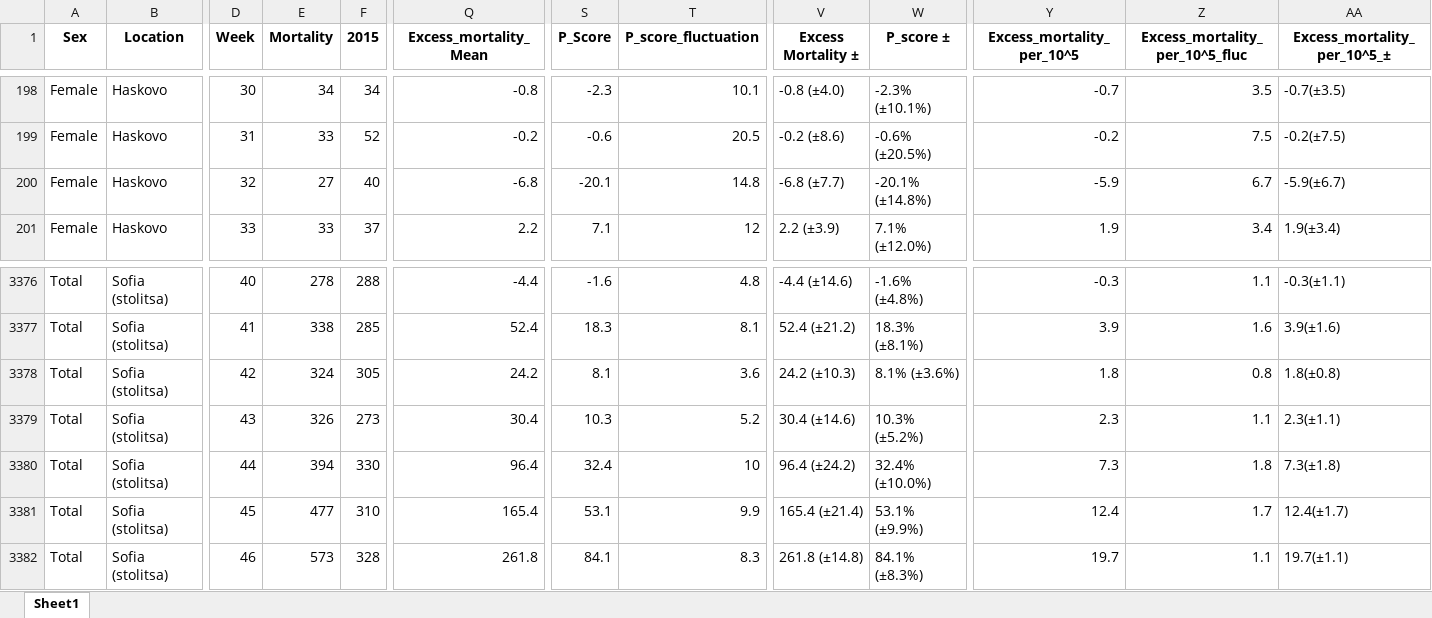
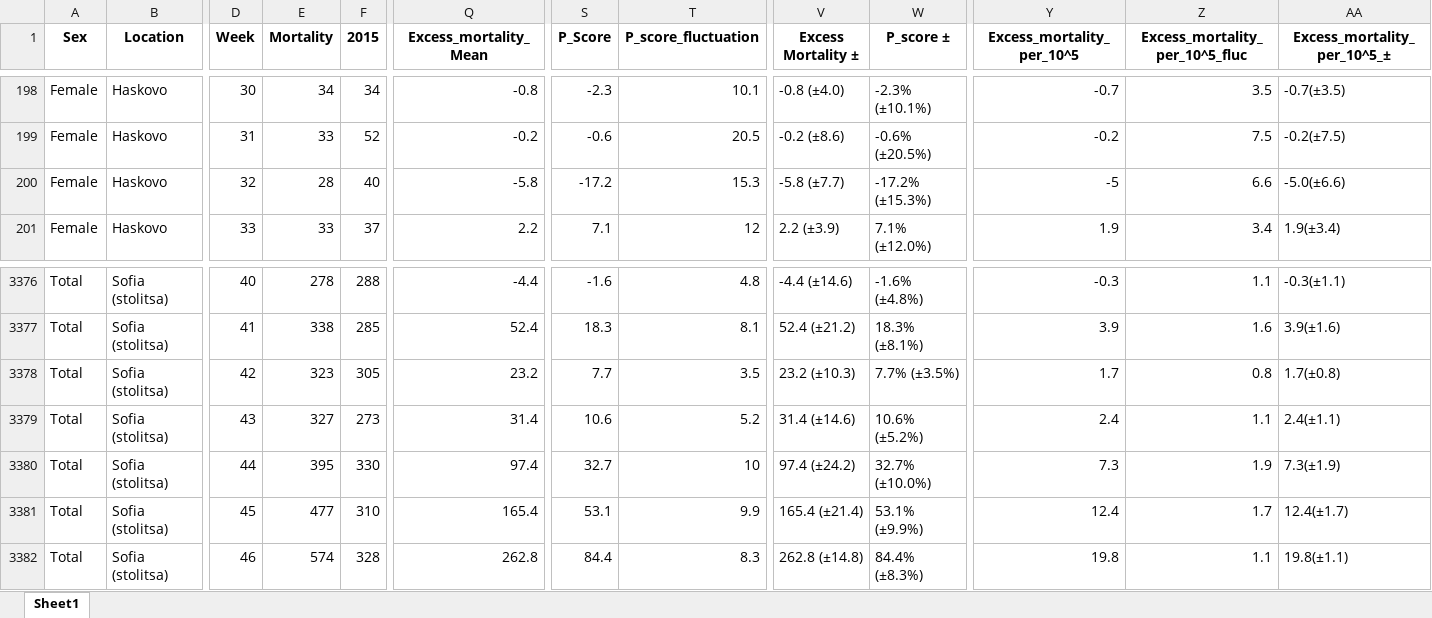
Before and after one commit to Mlad-en/COV-BG, an Excel workbook: data_output/Excess Mortality/Regions/WEEKLY_BG_Total_['Female', 'Male', 'Total']_excess_mortality_2020.xlsx, sheet Sheet1, drawn as a sheet; only a part is shown, gaps mark what is left out; values as stored, in another font and other column widths than the file's, no borders; the diff covers the shown part only; the diff names each change by its address in the sheet, - before the commit and + after, or states it on an @@ line.

```diff
--- a/data_output/Excess Mortality/Regions/WEEKLY_BG_Total_['Female', 'Male', 'Total']_excess_mortality_2020.xlsx (sheet Sheet1)
+++ b/data_output/Excess Mortality/Regions/WEEKLY_BG_Total_['Female', 'Male', 'Total']_excess_mortality_2020.xlsx (sheet Sheet1)
-E200 (Mortality): 27
+E200 (Mortality): 28
-Q200 (Excess_mortality_Mean): -6.8
+Q200 (Excess_mortality_Mean): -5.8
-S200 (P_Score): -20.1
+S200 (P_Score): -17.2
-T200 (P_score_fluctuation): 14.8
+T200 (P_score_fluctuation): 15.3
-V200 (Excess Mortality ±): -6.8 (±7.7)
+V200 (Excess Mortality ±): -5.8 (±7.7)
-W200 (P_score ±): -20.1% (±14.8%)
+W200 (P_score ±): -17.2% (±15.3%)
-Y200 (Excess_mortality_per_10^5): -5.9
+Y200 (Excess_mortality_per_10^5): -5
-Z200 (Excess_mortality_per_10^5_fluc): 6.7
+Z200 (Excess_mortality_per_10^5_fluc): 6.6
-AA200 (Excess_mortality_per_10^5_±): -5.9(±6.7)
+AA200 (Excess_mortality_per_10^5_±): -5.0(±6.6)
-E3378 (Mortality): 324
+E3378 (Mortality): 323
-Q3378 (Excess_mortality_Mean): 24.2
+Q3378 (Excess_mortality_Mean): 23.2
-S3378 (P_Score): 8.1
+S3378 (P_Score): 7.7
-T3378 (P_score_fluctuation): 3.6
+T3378 (P_score_fluctuation): 3.5
-V3378 (Excess Mortality ±): 24.2 (±10.3)
+V3378 (Excess Mortality ±): 23.2 (±10.3)
-W3378 (P_score ±): 8.1% (±3.6%)
+W3378 (P_score ±): 7.7% (±3.5%)
-Y3378 (Excess_mortality_per_10^5): 1.8
+Y3378 (Excess_mortality_per_10^5): 1.7
-AA3378 (Excess_mortality_per_10^5_±): 1.8(±0.8)
+AA3378 (Excess_mortality_per_10^5_±): 1.7(±0.8)
-E3379 (Mortality): 326
+E3379 (Mortality): 327
-Q3379 (Excess_mortality_Mean): 30.4
+Q3379 (Excess_mortality_Mean): 31.4
-S3379 (P_Score): 10.3
+S3379 (P_Score): 10.6
-V3379 (Excess Mortality ±): 30.4 (±14.6)
+V3379 (Excess Mortality ±): 31.4 (±14.6)
-W3379 (P_score ±): 10.3% (±5.2%)
+W3379 (P_score ±): 10.6% (±5.2%)
-Y3379 (Excess_mortality_per_10^5): 2.3
+Y3379 (Excess_mortality_per_10^5): 2.4
-AA3379 (Excess_mortality_per_10^5_±): 2.3(±1.1)
+AA3379 (Excess_mortality_per_10^5_±): 2.4(±1.1)
-E3380 (Mortality): 394
+E3380 (Mortality): 395
-Q3380 (Excess_mortality_Mean): 96.4
+Q3380 (Excess_mortality_Mean): 97.4
-S3380 (P_Score): 32.4
+S3380 (P_Score): 32.7
-V3380 (Excess Mortality ±): 96.4 (±24.2)
+V3380 (Excess Mortality ±): 97.4 (±24.2)
-W3380 (P_score ±): 32.4% (±10.0%)
+W3380 (P_score ±): 32.7% (±10.0%)
-Z3380 (Excess_mortality_per_10^5_fluc): 1.8
+Z3380 (Excess_mortality_per_10^5_fluc): 1.9
-AA3380 (Excess_mortality_per_10^5_±): 7.3(±1.8)
+AA3380 (Excess_mortality_per_10^5_±): 7.3(±1.9)
-E3382 (Mortality): 573
+E3382 (Mortality): 574
-Q3382 (Excess_mortality_Mean): 261.8
+Q3382 (Excess_mortality_Mean): 262.8
-S3382 (P_Score): 84.1
+S3382 (P_Score): 84.4
-V3382 (Excess Mortality ±): 261.8 (±14.8)
+V3382 (Excess Mortality ±): 262.8 (±14.8)
-W3382 (P_score ±): 84.1% (±8.3%)
+W3382 (P_score ±): 84.4% (±8.3%)
-Y3382 (Excess_mortality_per_10^5): 19.7
+Y3382 (Excess_mortality_per_10^5): 19.8
-AA3382 (Excess_mortality_per_10^5_±): 19.7(±1.1)
+AA3382 (Excess_mortality_per_10^5_±): 19.8(±1.1)
```
Also changed, not shown: 622 edited cells elsewhere in this sheet, data_output/Excess Mortality/Regions/TOTAL_BG_Total_['Female', 'Male', 'Total']_excess_mortality_2020.xlsx, data_output/Excess Mortality/Regions/bg_total_excess_mortality_by_loc_sex_age.xlsx, 6 other files.
